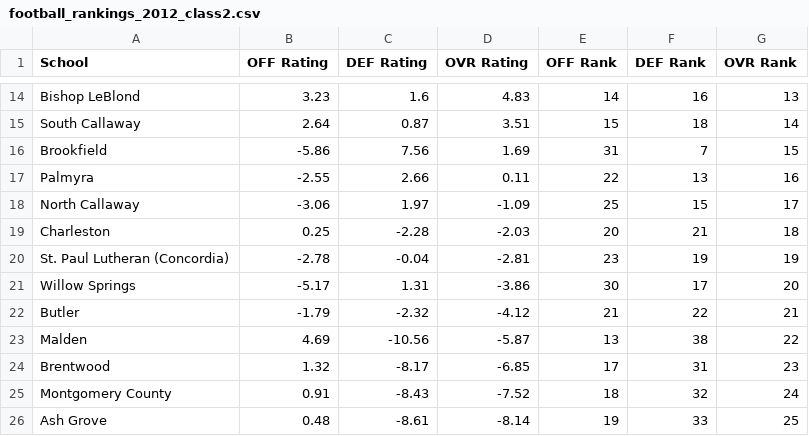
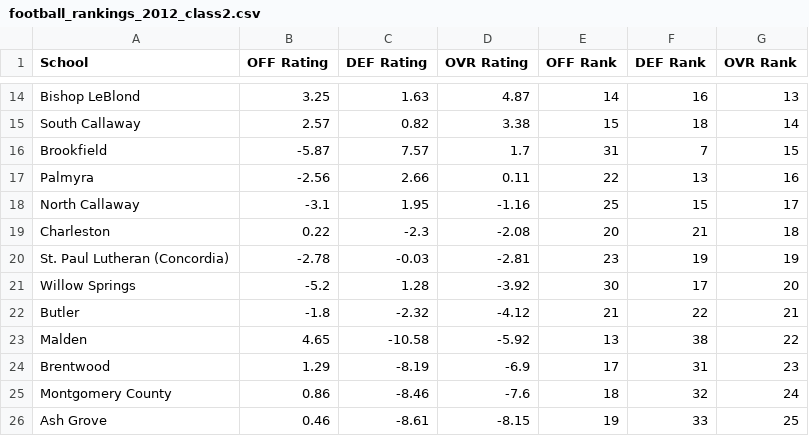
Before and after one commit to AllMOSports/football-ratings-2012, a CSV file: football_rankings_2012_class2.csv, drawn as a sheet; only a part is shown, gaps mark what is left out; the diff covers the shown part only; the diff names each change by its address in the sheet, - before the commit and + after, or states it on an @@ line.

```diff
--- a/football_rankings_2012_class2.csv
+++ b/football_rankings_2012_class2.csv
-B14 (OFF Rating): 3.23
+B14 (OFF Rating): 3.25
-C14 (DEF Rating): 1.6
+C14 (DEF Rating): 1.63
-D14 (OVR Rating): 4.83
+D14 (OVR Rating): 4.87
-B15 (OFF Rating): 2.64
+B15 (OFF Rating): 2.57
-C15 (DEF Rating): 0.87
+C15 (DEF Rating): 0.82
-D15 (OVR Rating): 3.51
+D15 (OVR Rating): 3.38
-B16 (OFF Rating): -5.86
+B16 (OFF Rating): -5.87
-C16 (DEF Rating): 7.56
+C16 (DEF Rating): 7.57
-D16 (OVR Rating): 1.69
+D16 (OVR Rating): 1.7
-B17 (OFF Rating): -2.55
+B17 (OFF Rating): -2.56
-B18 (OFF Rating): -3.06
+B18 (OFF Rating): -3.1
-C18 (DEF Rating): 1.97
+C18 (DEF Rating): 1.95
-D18 (OVR Rating): -1.09
+D18 (OVR Rating): -1.16
-B19 (OFF Rating): 0.25
+B19 (OFF Rating): 0.22
-C19 (DEF Rating): -2.28
+C19 (DEF Rating): -2.3
-D19 (OVR Rating): -2.03
+D19 (OVR Rating): -2.08
-C20 (DEF Rating): -0.04
+C20 (DEF Rating): -0.03
-B21 (OFF Rating): -5.17
+B21 (OFF Rating): -5.2
-C21 (DEF Rating): 1.31
+C21 (DEF Rating): 1.28
-D21 (OVR Rating): -3.86
+D21 (OVR Rating): -3.92
-B22 (OFF Rating): -1.79
+B22 (OFF Rating): -1.8
-B23 (OFF Rating): 4.69
+B23 (OFF Rating): 4.65
-C23 (DEF Rating): -10.56
+C23 (DEF Rating): -10.58
-D23 (OVR Rating): -5.87
+D23 (OVR Rating): -5.92
-B24 (OFF Rating): 1.32
+B24 (OFF Rating): 1.29
-C24 (DEF Rating): -8.17
+C24 (DEF Rating): -8.19
-D24 (OVR Rating): -6.85
+D24 (OVR Rating): -6.9
-B25 (OFF Rating): 0.91
+B25 (OFF Rating): 0.86
-C25 (DEF Rating): -8.43
+C25 (DEF Rating): -8.46
-D25 (OVR Rating): -7.52
+D25 (OVR Rating): -7.6
-B26 (OFF Rating): 0.48
+B26 (OFF Rating): 0.46
-D26 (OVR Rating): -8.14
+D26 (OVR Rating): -8.15
```
Also changed, not shown: 1 added row, 1 removed row and 128 edited cells elsewhere in this file, football_rankings_2012_all.csv, football_rankings_2012_class1.csv, 12 other files.
